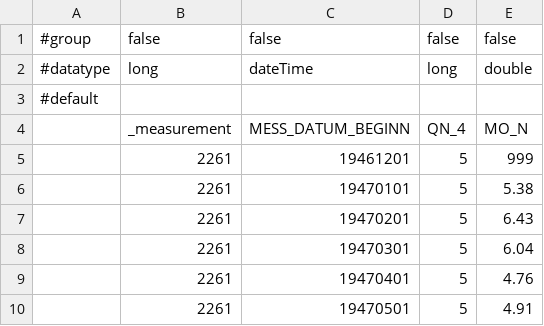
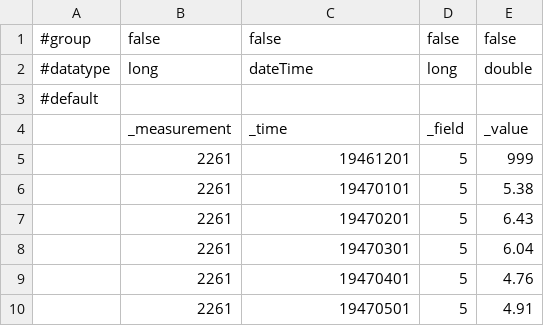
Before and after one commit to Luha22/test, a CSV file: test.csv, drawn as a sheet.

Commit message:
Update test.csv

```diff
--- a/test.csv
+++ b/test.csv
@@ -3,3 +3,3 @@
 #default,,,,
-,_measurement,MESS_DATUM_BEGINN,QN_4,MO_N
+,_measurement,_time,_field,_value
 ,2261,19461201,5,999
```
